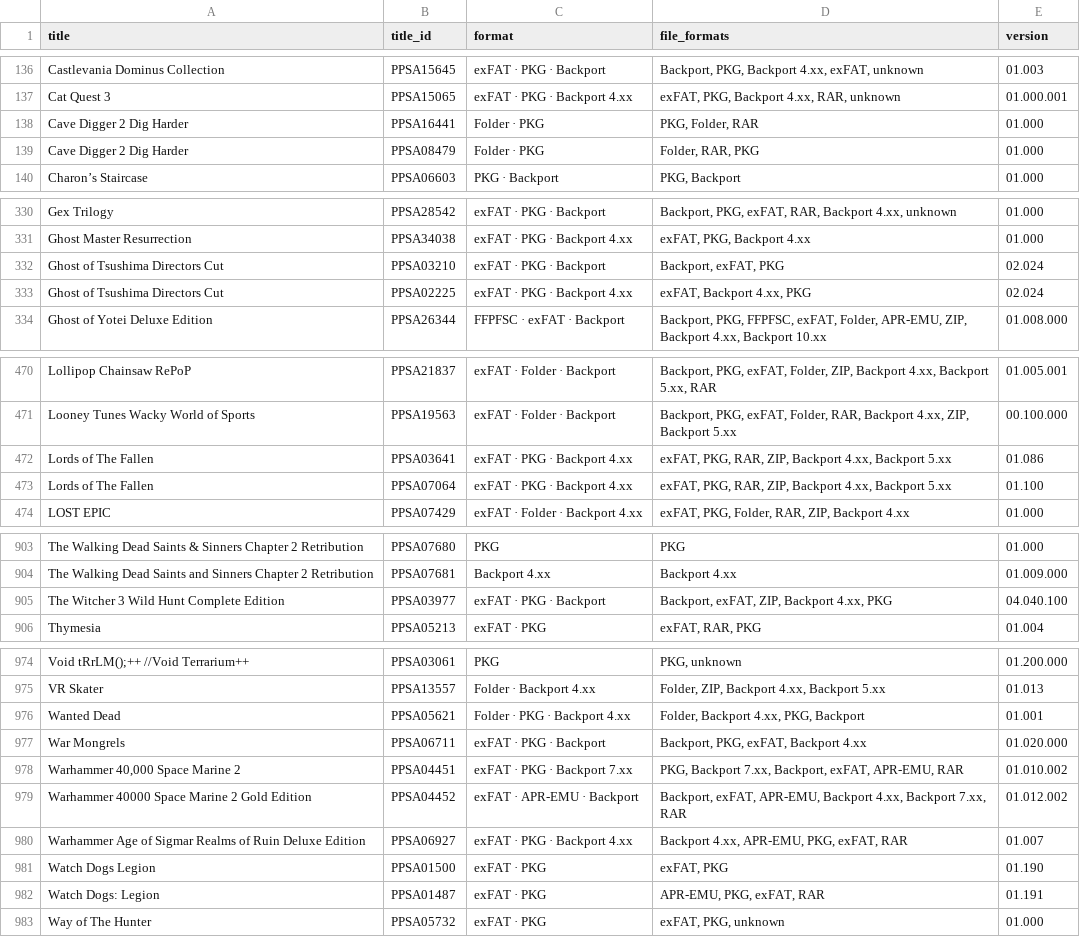
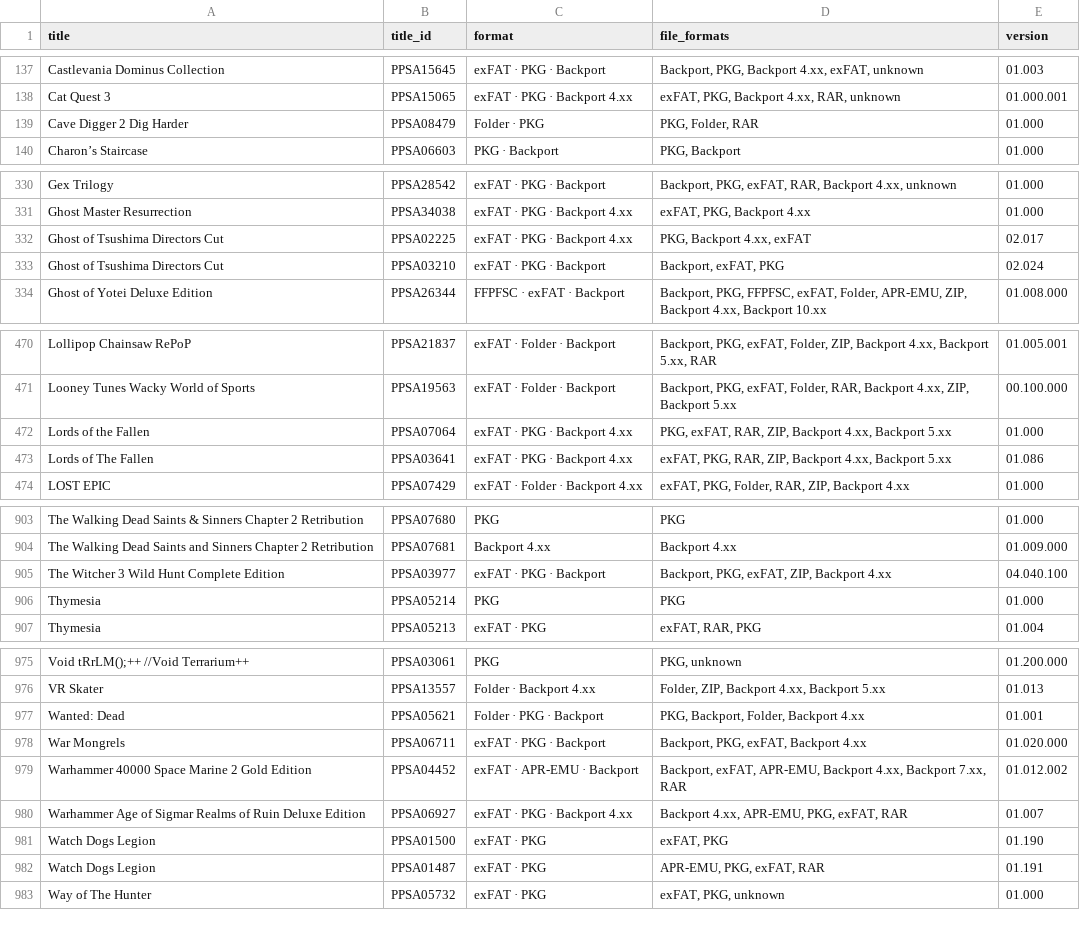
Before and after one commit to Jamzi94/catalog-V2, a CSV file: games-list.csv, drawn as a sheet; only a part is shown, gaps mark what is left out; the diff covers the shown part only.

```diff
--- a/games-list.csv
+++ b/games-list.csv
@@ -137,4 +138,3 @@ Castlevania Dominus Collection,PPSA15645,exFAT · PKG · Backport,"Backport, PKG
 Cat Quest 3,PPSA15065,exFAT · PKG · Backport 4.xx,"exFAT, PKG, Backport 4.xx, RAR, unknown",01.000.001
-Cave Digger 2 Dig Harder,PPSA16441,Folder · PKG,"PKG, Folder, RAR",01.000
-Cave Digger 2 Dig Harder,PPSA08479,Folder · PKG,"Folder, RAR, PKG",01.000
+Cave Digger 2 Dig Harder,PPSA08479,Folder · PKG,"PKG, Folder, RAR",01.000
 Charon’s Staircase,PPSA06603,PKG · Backport,"PKG, Backport",01.000
@@ -331,4 +331,4 @@ Gex Trilogy,PPSA28542,exFAT · PKG · Backport,"Backport, PKG, exFAT, RAR, Backp
 Ghost Master Resurrection,PPSA34038,exFAT · PKG · Backport 4.xx,"exFAT, PKG, Backport 4.xx",01.000
+Ghost of Tsushima Directors Cut,PPSA02225,exFAT · PKG · Backport 4.xx,"PKG, Backport 4.xx, exFAT",02.017
 Ghost of Tsushima Directors Cut,PPSA03210,exFAT · PKG · Backport,"Backport, exFAT, PKG",02.024
-Ghost of Tsushima Directors Cut,PPSA02225,exFAT · PKG · Backport 4.xx,"exFAT, Backport 4.xx, PKG",02.024
 Ghost of Yotei Deluxe Edition,PPSA26344,FFPFSC · exFAT · Backport,"Backport, PKG, FFPFSC, exFAT, Folder, APR-EMU, ZIP, Backport 4.xx, Backport 10.xx",01.008.000
@@ -471,4 +471,4 @@ Lollipop Chainsaw RePoP,PPSA21837,exFAT · Folder · Backport,"Backport, PKG, ex
 Looney Tunes Wacky World of Sports,PPSA19563,exFAT · Folder · Backport,"Backport, PKG, exFAT, Folder, RAR, Backport 4.xx, ZIP, Backport 5.xx",00.100.000
+Lords of the Fallen,PPSA07064,exFAT · PKG · Backport 4.xx,"PKG, exFAT, RAR, ZIP, Backport 4.xx, Backport 5.xx",01.000
 Lords of The Fallen,PPSA03641,exFAT · PKG · Backport 4.xx,"exFAT, PKG, RAR, ZIP, Backport 4.xx, Backport 5.xx",01.086
-Lords of The Fallen,PPSA07064,exFAT · PKG · Backport 4.xx,"exFAT, PKG, RAR, ZIP, Backport 4.xx, Backport 5.xx",01.100
 LOST EPIC,PPSA07429,exFAT · Folder · Backport 4.xx,"exFAT, PKG, Folder, RAR, ZIP, Backport 4.xx",01.000
@@ -904,3 +904,4 @@ The Walking Dead Saints & Sinners Chapter 2 Retribution,PPSA07680,PKG,PKG,01.000
 The Walking Dead Saints and Sinners Chapter 2 Retribution,PPSA07681,Backport 4.xx,Backport 4.xx,01.009.000
-The Witcher 3 Wild Hunt Complete Edition,PPSA03977,exFAT · PKG · Backport,"Backport, exFAT, ZIP, Backport 4.xx, PKG",04.040.100
+The Witcher 3 Wild Hunt Complete Edition,PPSA03977,exFAT · PKG · Backport,"Backport, PKG, exFAT, ZIP, Backport 4.xx",04.040.100
+Thymesia,PPSA05214,PKG,PKG,01.000
 Thymesia,PPSA05213,exFAT · PKG,"exFAT, RAR, PKG",01.004
@@ -975,5 +976,4 @@ Void tRrLM();++ //Void Terrarium++,PPSA03061,PKG,"PKG, unknown",01.200.000
 VR Skater,PPSA13557,Folder · Backport 4.xx,"Folder, ZIP, Backport 4.xx, Backport 5.xx",01.013
-Wanted Dead,PPSA05621,Folder · PKG · Backport 4.xx,"Folder, Backport 4.xx, PKG, Backport",01.001
+Wanted: Dead,PPSA05621,Folder · PKG · Backport,"PKG, Backport, Folder, Backport 4.xx",01.001
 War Mongrels,PPSA06711,exFAT · PKG · Backport,"Backport, PKG, exFAT, Backport 4.xx",01.020.000
-"Warhammer 40,000 Space Marine 2",PPSA04451,exFAT · PKG · Backport 7.xx,"PKG, Backport 7.xx, Backport, exFAT, APR-EMU, RAR",01.010.002
 Warhammer 40000 Space Marine 2 Gold Edition,PPSA04452,exFAT · APR-EMU · Backport,"Backport, exFAT, APR-EMU, Backport 4.xx, Backport 7.xx, RAR",01.012.002
@@ -981,3 +981,3 @@ Warhammer Age of Sigmar Realms of Ruin Deluxe Edition,PPSA06927,exFAT · PKG ·
 Watch Dogs Legion,PPSA01500,exFAT · PKG,"exFAT, PKG",01.190
-Watch Dogs: Legion,PPSA01487,exFAT · PKG,"APR-EMU, PKG, exFAT, RAR",01.191
+Watch Dogs Legion,PPSA01487,exFAT · PKG,"APR-EMU, PKG, exFAT, RAR",01.191
 Way of The Hunter,PPSA05732,exFAT · PKG,"exFAT, PKG, unknown",01.000
```
Also changed, not shown: 7 added rows, 6 removed rows, 2 moved rows and 78 edited cells elsewhere in this file, 7 other files.
